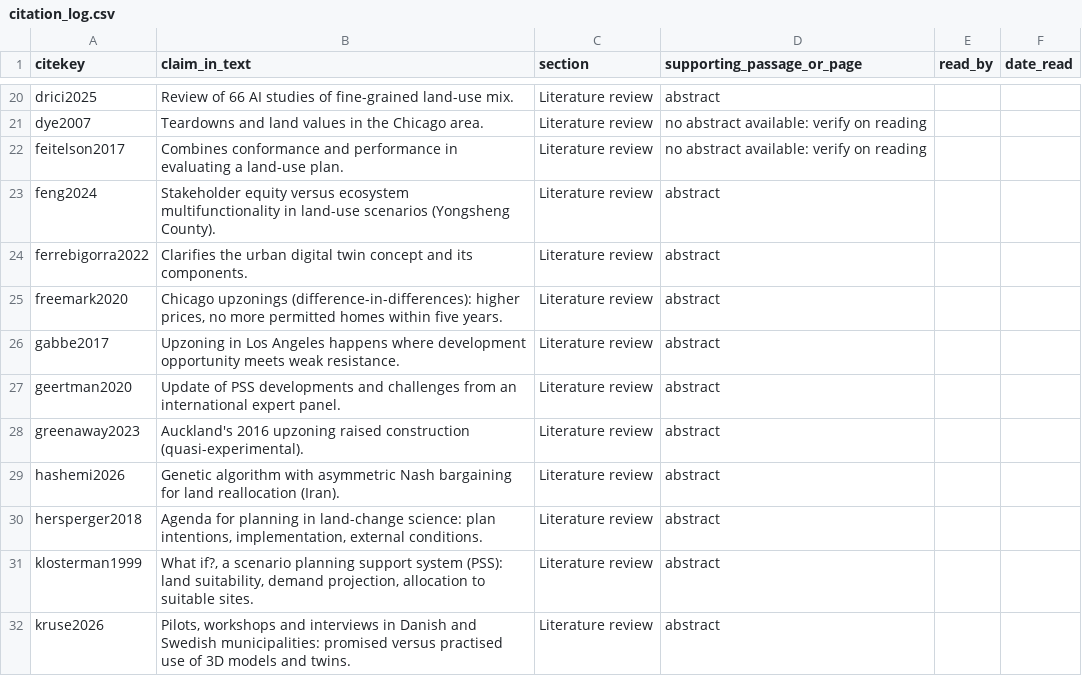
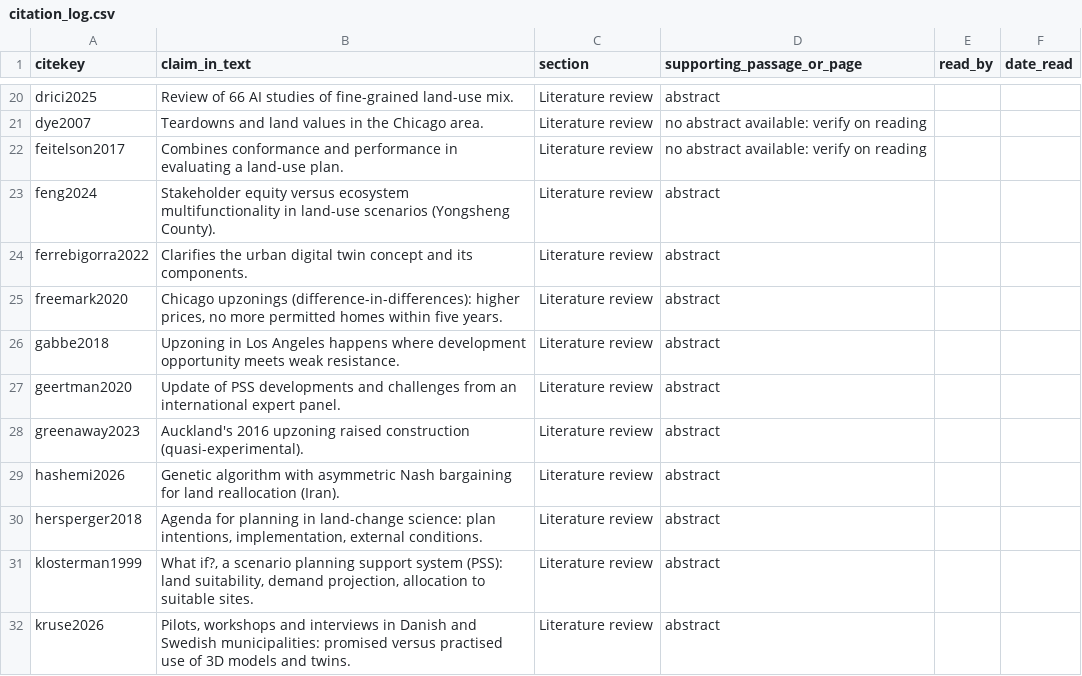
Before and after one commit to ParyaPayami/PlanArena, a CSV file: docs/citation_log.csv, drawn as a sheet; only a part is shown, gaps mark what is left out.

```diff
--- a/docs/citation_log.csv
+++ b/docs/citation_log.csv
@@ -25,3 +25,3 @@ ferrebigorra2022,Clarifies the urban digital twin concept and its components.,Li
 freemark2020,"Chicago upzonings (difference-in-differences): higher prices, no more permitted homes within five years.",Literature review,abstract,,
-gabbe2017,Upzoning in Los Angeles happens where development opportunity meets weak resistance.,Literature review,abstract,,
+gabbe2018,Upzoning in Los Angeles happens where development opportunity meets weak resistance.,Literature review,abstract,,
 geertman2020,Update of PSS developments and challenges from an international expert panel.,Literature review,abstract,,
```
Also changed, not shown: 18 other files.
